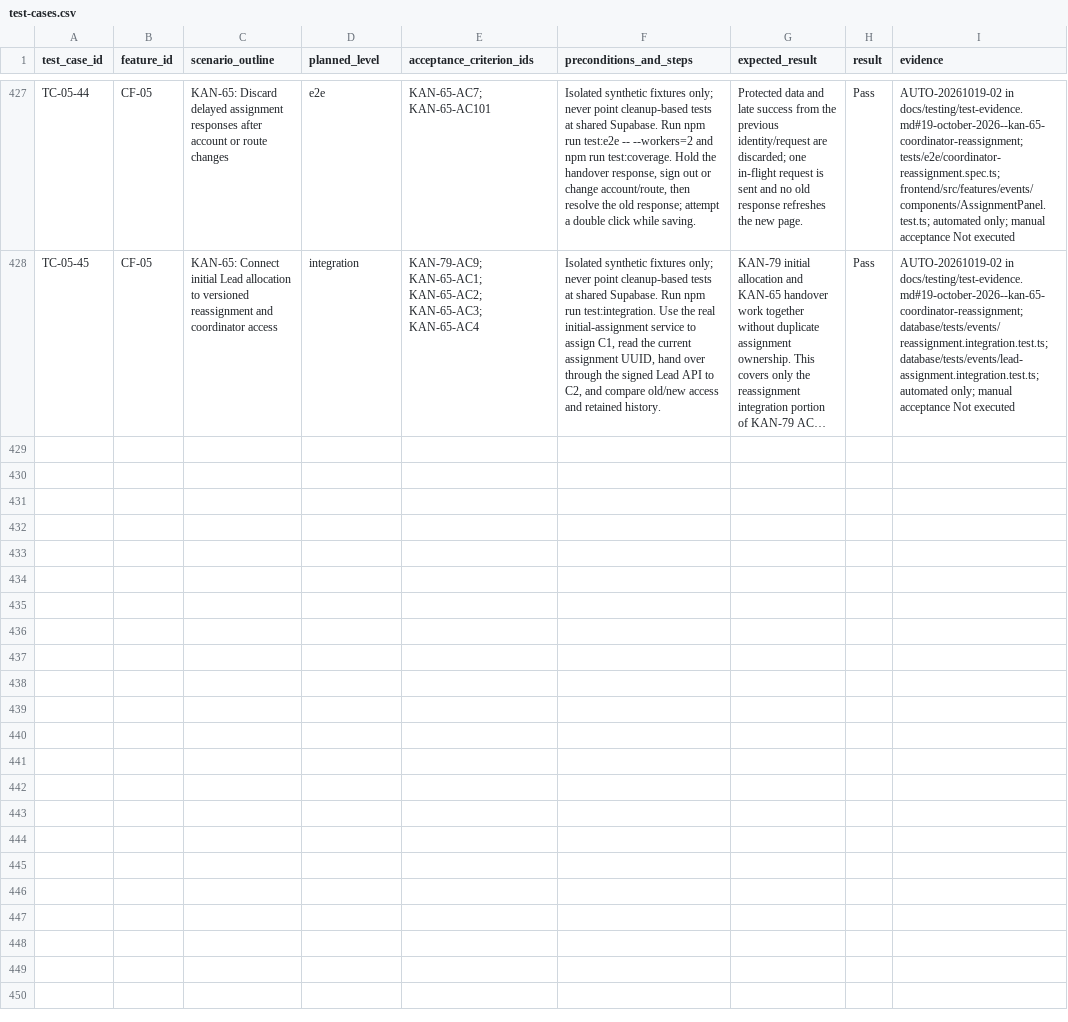
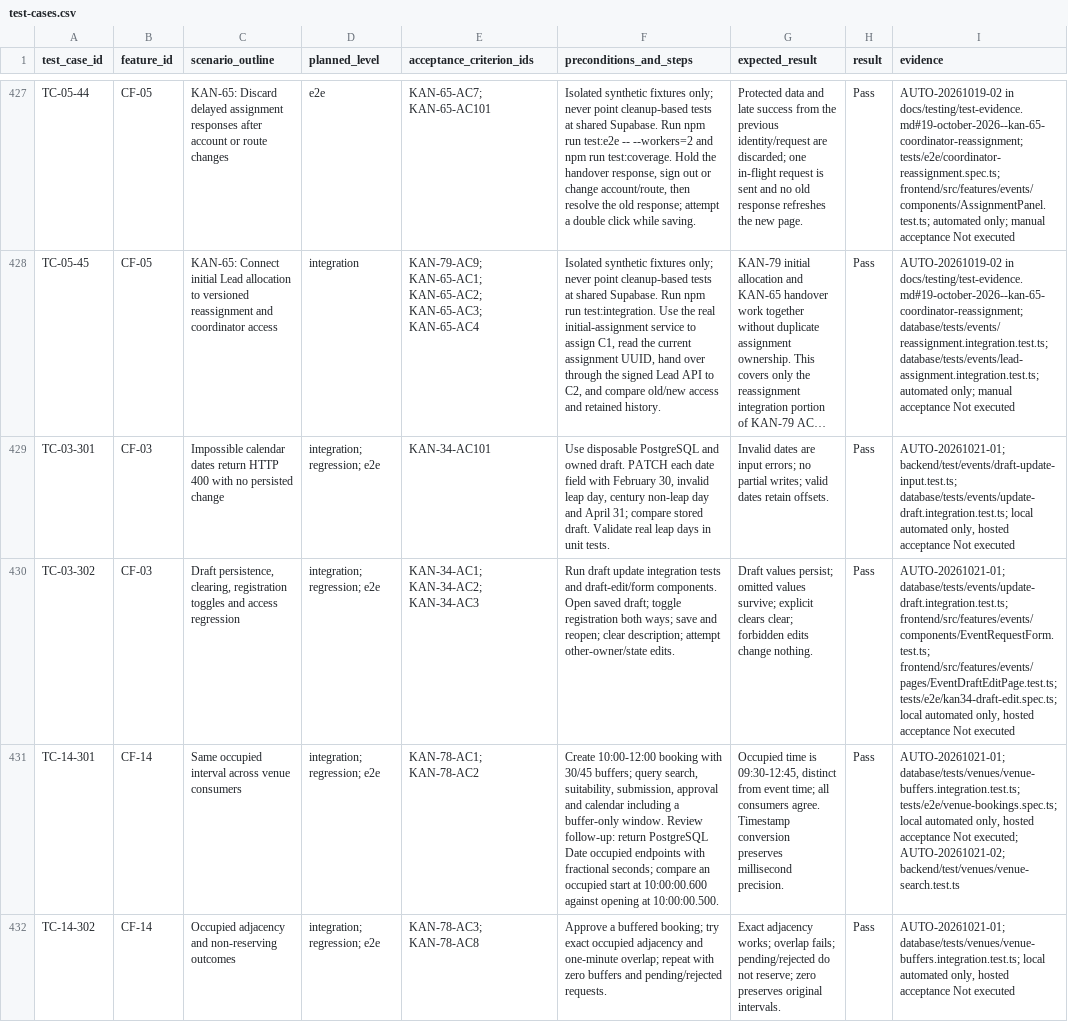
Before and after one commit to MochaLxtte/ConnectSphere, a CSV file: docs/testing/test-cases.csv, drawn as a sheet; only a part is shown, gaps mark what is left out; long unchanged cells end in …; the diff covers the shown part only; the diff names each change by its address in the sheet, - before the commit and + after, or states it on an @@ line.

```diff
--- a/docs/testing/test-cases.csv
+++ b/docs/testing/test-cases.csv
+row 429: TC-03-301 | CF-03 | Impossible calendar dates return HTTP 400 with no persisted change | integration; regression; e2e | KAN-34-AC101 | Use disposable PostgreSQL and owned draft. PATCH each date field with February 30, invalid leap day, century non-leap day and April 31; compare stored draft. Validate real leap days in unit tests. | Invalid dates are input errors; no partial writes; valid dates retain offsets. | Pass | AUTO-20261021-01; backend/test/events/draft-update-input.test.ts; database/tests/events/update-draft.integration.test.ts; local automated only, hosted acceptance Not executed
+row 430: TC-03-302 | CF-03 | Draft persistence, clearing, registration toggles and access regression | integration; regression; e2e | KAN-34-AC1; KAN-34-AC2; KAN-34-AC3 | Run draft update integration tests and draft-edit/form components. Open saved draft; toggle registration both ways; save and reopen; clear description; attempt other-owner/state edits. | Draft values persist; omitted values survive; explicit clears clear; forbidden edits change nothing. | Pass | AUTO-20261021-01; database/tests/events/update-draft.integration.test.ts; frontend/src/features/events/components/EventRequestForm.test.ts; frontend/src/features/events/pages/EventDraftEditPage.test.ts; tests/e2e/kan34-draft-edit.spec.ts; local automated only, hosted acceptance Not executed
+row 431: TC-14-301 | CF-14 | Same occupied interval across venue consumers | integration; regression; e2e | KAN-78-AC1; KAN-78-AC2 | Create 10:00-12:00 booking with 30/45 buffers; query search, suitability, submission, approval and calendar including a buffer-only window. Review follow-up: return PostgreSQL Date occupied endpoints with fractional seconds; compare an occupied start at 10:00:00.600 against opening at 10:00:00.500. | Occupied time is 09:30-12:45, distinct from event time; all consumers agree. Timestamp conversion preserves millisecond precision. | Pass | AUTO-20261021-01; database/tests/venues/venue-buffers.integration.test.ts; tests/e2e/venue-bookings.spec.ts; local automated only, hosted acceptance Not executed; AUTO-20261021-02; backend/test/venues/venue-search.test.ts
+row 432: TC-14-302 | CF-14 | Occupied adjacency and non-reserving outcomes | integration; regression; e2e | KAN-78-AC3; KAN-78-AC8 | Approve a buffered booking; try exact occupied adjacency and one-minute overlap; repeat with zero buffers and pending/rejected requests. | Exact adjacency works; overlap fails; pending/rejected do not reserve; zero preserves original intervals. | Pass | AUTO-20261021-01; database/tests/venues/venue-buffers.integration.test.ts; local automated only, hosted acceptance Not executed
```
Also changed, not shown: 4 added rows elsewhere in this file, docs/requirements/traceability.csv, 19 other files.
